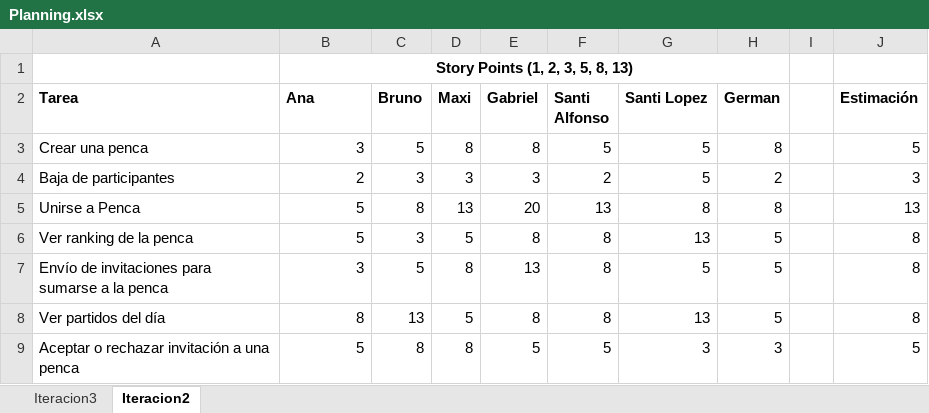
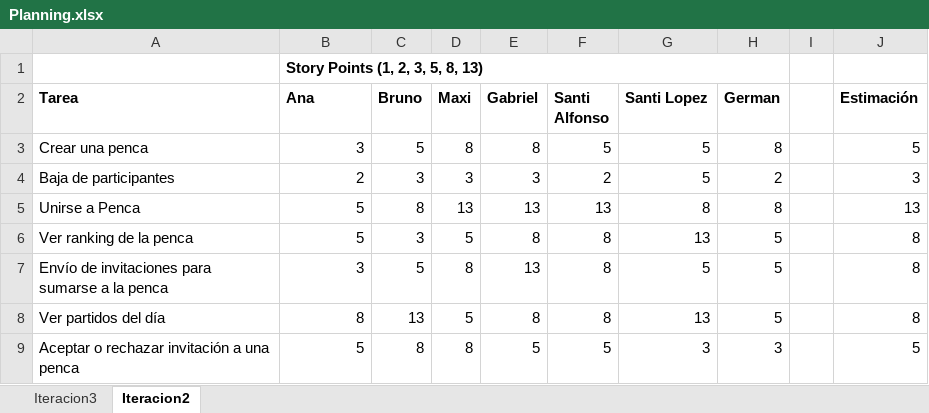
Before and after one commit to maxichiale/isa1-obligatorio, an Excel workbook: iteraciones/iteración3/resources/Planning.xlsx, sheet Iteracion2, drawn as a sheet; values as stored, in another font and other column widths than the file's, no borders; the diff names each change by its address in the sheet, - before the commit and + after, or states it on an @@ line.

```diff
--- a/iteraciones/iteración3/resources/Planning.xlsx (sheet Iteracion2)
+++ b/iteraciones/iteración3/resources/Planning.xlsx (sheet Iteracion2)
-B1 alignment: center
+B1 alignment: left
-E5 (Gabriel): 20
+E5 (Gabriel): 13
```
Also changed, not shown: sheet Iteracion3, iteraciones/iteración2/resources/Horas-de-trabajo.xlsx, iteraciones/iteración2/resources/Planning.xlsx, 4 other files.
